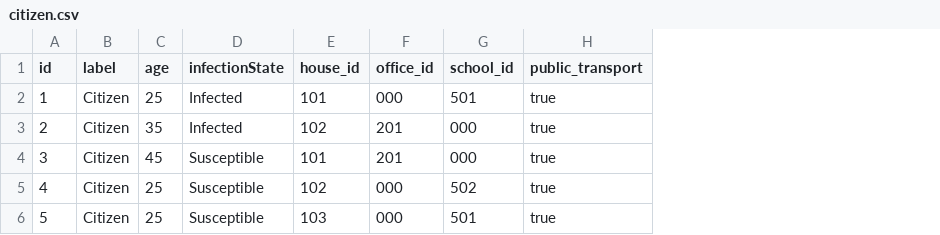
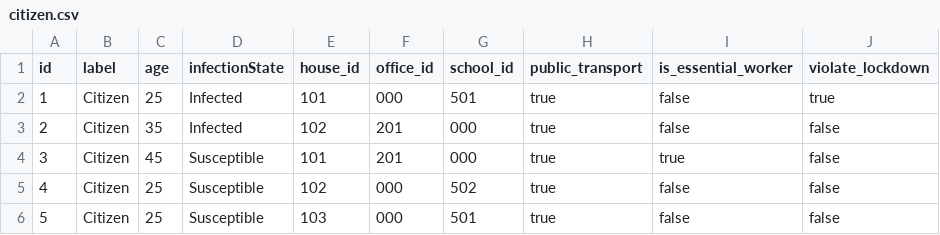
Before and after one commit to bharatsim/BharatSim, a CSV file: src/main/resources/citizen.csv, drawn as a sheet; the diff names each change by its address in the sheet, - before the commit and + after, or states it on an @@ line.

Commit message:
BHA-122 | Added lockdown intervention | Gaurav

```diff
--- a/src/main/resources/citizen.csv
+++ b/src/main/resources/citizen.csv
+column I (is_essential_worker), rows 2-6: false | false | true | false | false
+column J (violate_lockdown), rows 2-6: true | false | false | false | false
```
Also changed, not shown: 2 other files.
